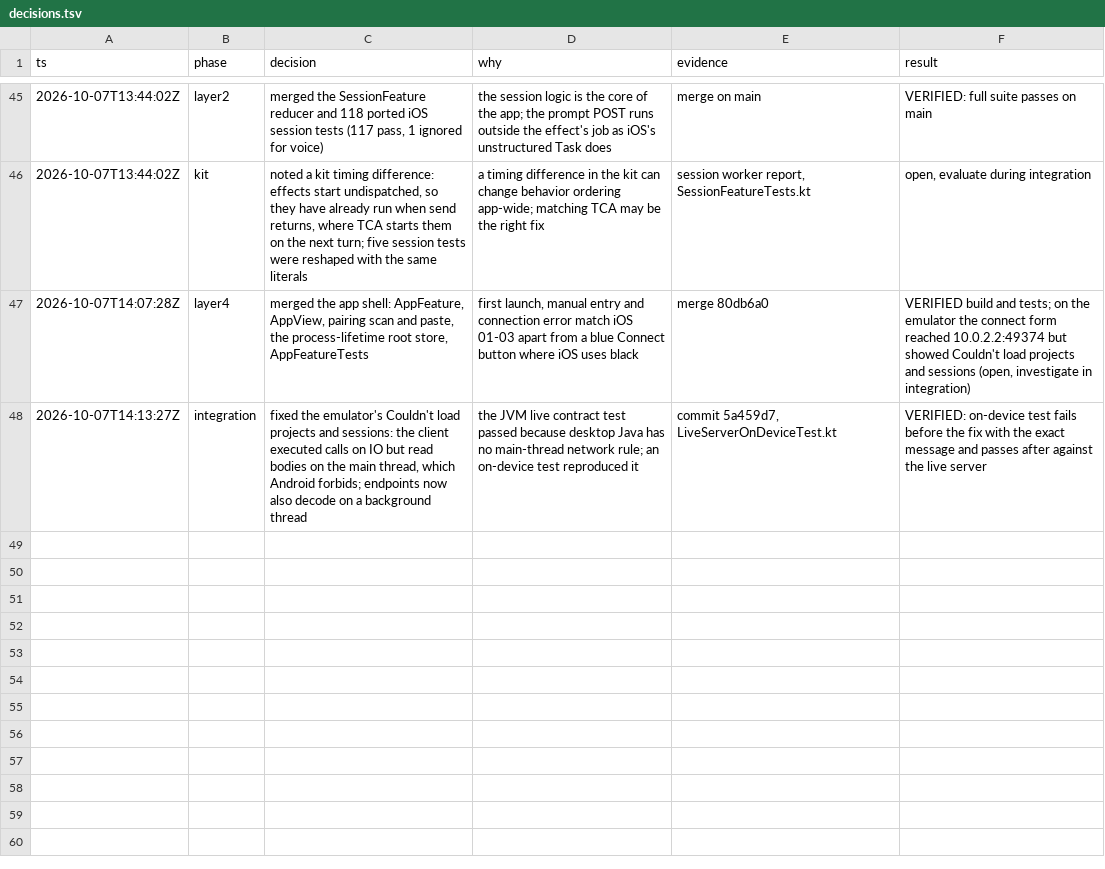
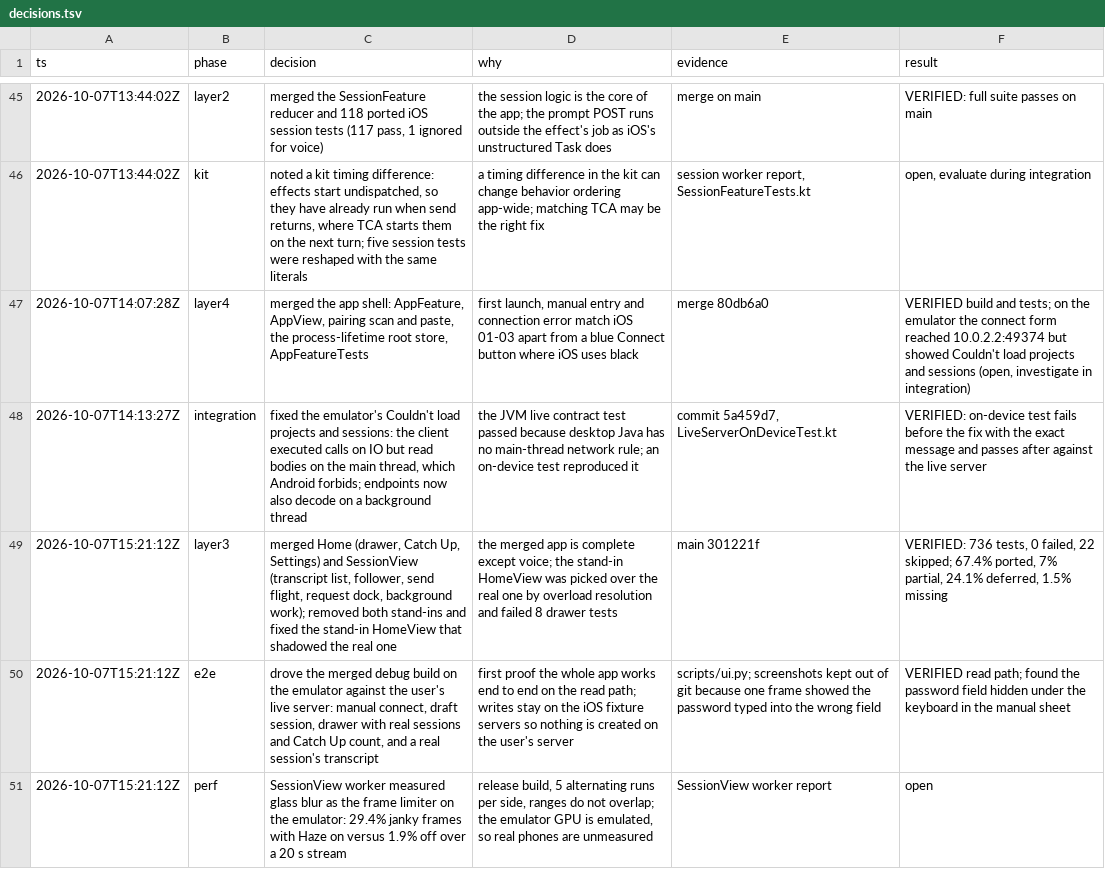
Before and after one commit to CrashedSystem/opencode-android, a TSV file: docs/port/decisions.tsv, drawn as a sheet; only a part is shown, gaps mark what is left out.

Commit message:
docs(port): log the integration and first end-to-end run

```diff
--- a/docs/port/decisions.tsv
+++ b/docs/port/decisions.tsv
@@ -48 +48,4 @@ ts	phase	decision	why	evidence	result
 2026-10-07T14:13:27Z	integration	fixed the emulator's Couldn't load projects and sessions: the client executed calls on IO but read bodies on the main thread, which Android forbids; endpoints now also decode on a background thread	the JVM live contract test passed because desktop Java has no main-thread network rule; an on-device test reproduced it	commit 5a459d7, LiveServerOnDeviceTest.kt	VERIFIED: on-device test fails before the fix with the exact message and passes after against the live server
+2026-10-07T15:21:12Z	layer3	merged Home (drawer, Catch Up, Settings) and SessionView (transcript list, follower, send flight, request dock, background work); removed both stand-ins and fixed the stand-in HomeView that shadowed the real one	the merged app is complete except voice; the stand-in HomeView was picked over the real one by overload resolution and failed 8 drawer tests	main 301221f	VERIFIED: 736 tests, 0 failed, 22 skipped; 67.4% ported, 7% partial, 24.1% deferred, 1.5% missing
+2026-10-07T15:21:12Z	e2e	drove the merged debug build on the emulator against the user's live server: manual connect, draft session, drawer with real sessions and Catch Up count, and a real session's transcript	first proof the whole app works end to end on the read path; writes stay on the iOS fixture servers so nothing is created on the user's server	scripts/ui.py; screenshots kept out of git because one frame showed the password typed into the wrong field	VERIFIED read path; found the password field hidden under the keyboard in the manual sheet
+2026-10-07T15:21:12Z	perf	SessionView worker measured glass blur as the frame limiter on the emulator: 29.4% janky frames with Haze on versus 1.9% off over a 20 s stream	release build, 5 alternating runs per side, ranges do not overlap; the emulator GPU is emulated, so real phones are unmeasured	SessionView worker report	open
```
